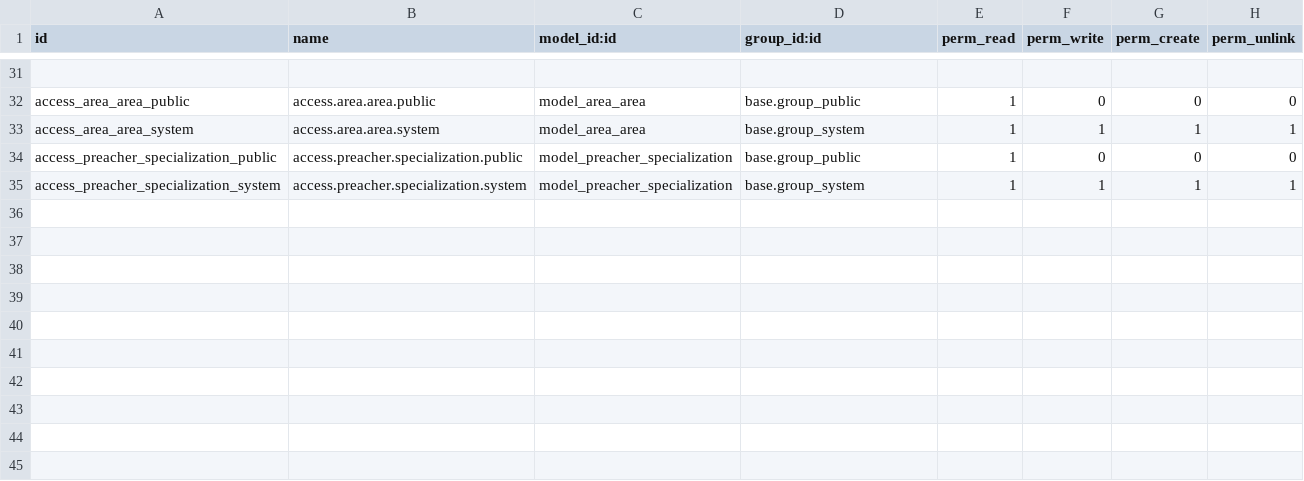
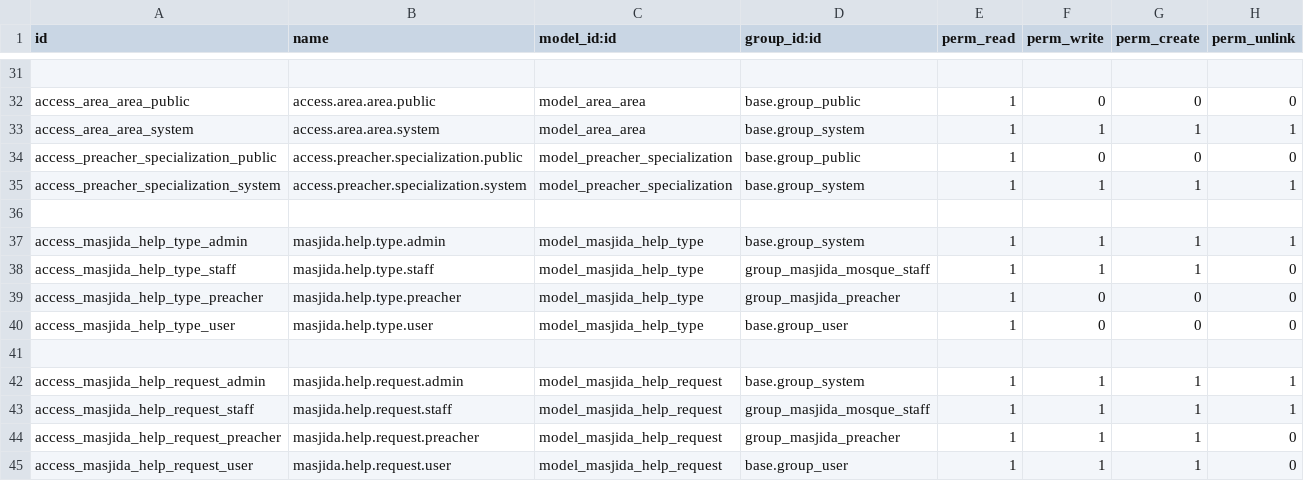
Before and after one commit to BIMA-Project-ITEBA/masjida, a CSV file: security/ir.model.access.csv, drawn as a sheet; only a part is shown, gaps mark what is left out.

Commit message:
help

```diff
--- a/security/ir.model.access.csv
+++ b/security/ir.model.access.csv
@@ -35 +35,11 @@ access_preacher_specialization_public,access.preacher.specialization.public,mode
 access_preacher_specialization_system,access.preacher.specialization.system,model_preacher_specialization,base.group_system,1,1,1,1
+
+access_masjida_help_type_admin,masjida.help.type.admin,model_masjida_help_type,base.group_system,1,1,1,1
+access_masjida_help_type_staff,masjida.help.type.staff,model_masjida_help_type,group_masjida_mosque_staff,1,1,1,0
+access_masjida_help_type_preacher,masjida.help.type.preacher,model_masjida_help_type,group_masjida_preacher,1,0,0,0
+access_masjida_help_type_user,masjida.help.type.user,model_masjida_help_type,base.group_user,1,0,0,0
+
+access_masjida_help_request_admin,masjida.help.request.admin,model_masjida_help_request,base.group_system,1,1,1,1
+access_masjida_help_request_staff,masjida.help.request.staff,model_masjida_help_request,group_masjida_mosque_staff,1,1,1,1
+access_masjida_help_request_preacher,masjida.help.request.preacher,model_masjida_help_request,group_masjida_preacher,1,1,1,0
+access_masjida_help_request_user,masjida.help.request.user,model_masjida_help_request,base.group_user,1,1,1,0
```
Also changed, not shown: 1 other file.
